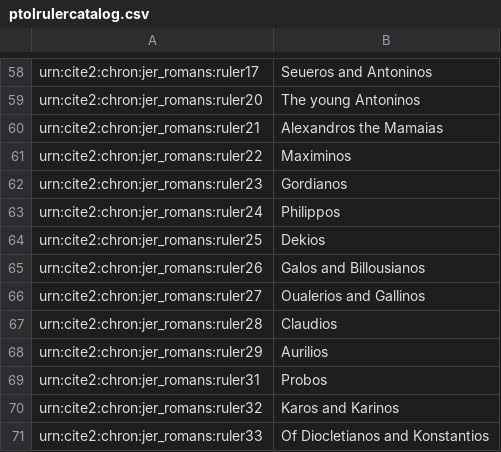
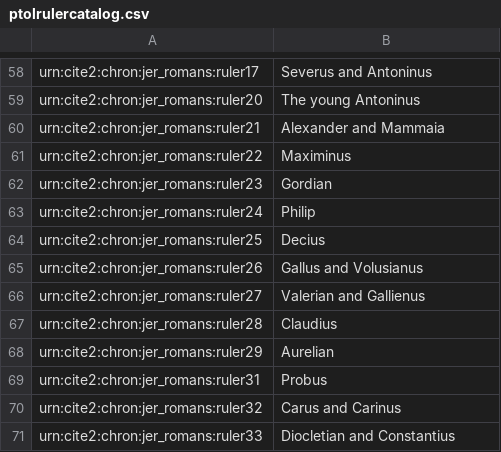
Before and after one commit to neelsmith/clas267, a CSV file: eventcatalogs/ptolrulercatalog.csv, drawn as a sheet; only a part is shown, gaps mark what is left out; the diff covers the shown part only; the diff names each change by its address in the sheet, - before the commit and + after, or states it on an @@ line.

```diff
--- a/eventcatalogs/ptolrulercatalog.csv
+++ b/eventcatalogs/ptolrulercatalog.csv
-B58: Seueros and Antoninos
+B58: Severus and Antoninus
-B59: The young Antoninos
+B59: The young Antoninus
-B60: Alexandros the Mamaias
+B60: Alexander and Mammaia
-B61: Maximinos
+B61: Maximinus
-B62: Gordianos
+B62: Gordian
-B63: Philippos
+B63: Philip
-B64: Dekios
+B64: Decius
-B65: Galos and Billousianos
+B65: Gallus and Volusianus
-B66: Oualerios and Gallinos
+B66: Valerian and Gallienus
-B67: Claudios
+B67: Claudius
-B68: Aurilios
+B68: Aurelian
-B69: Probos
+B69: Probus
-B70: Karos and Karinos
+B70: Carus and Carinus
-B71: Of Diocletianos and Konstantios
+B71: Diocletian and Constantius
```
Also changed, not shown: 20 added rows and 54 edited cells elsewhere in this file.
